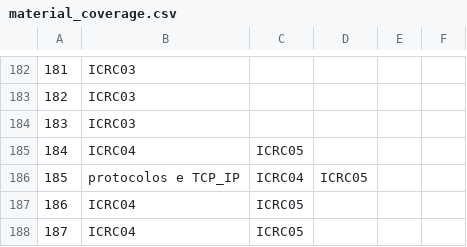
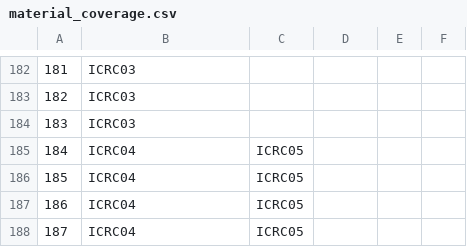
Before and after one commit to martinsadw/evolutionary-computation, a CSV file: instances/real/material_coverage.csv, drawn as a sheet; only a part is shown, gaps mark what is left out.

```diff
--- a/instances/real/material_coverage.csv
+++ b/instances/real/material_coverage.csv
@@ -185,3 +185,3 @@
 184;ICRC04;ICRC05
-185; protocolos e TCP_IP;ICRC04;ICRC05
+185;ICRC04;ICRC05
 186;ICRC04;ICRC05
```
Also changed, not shown: 2 other files.
